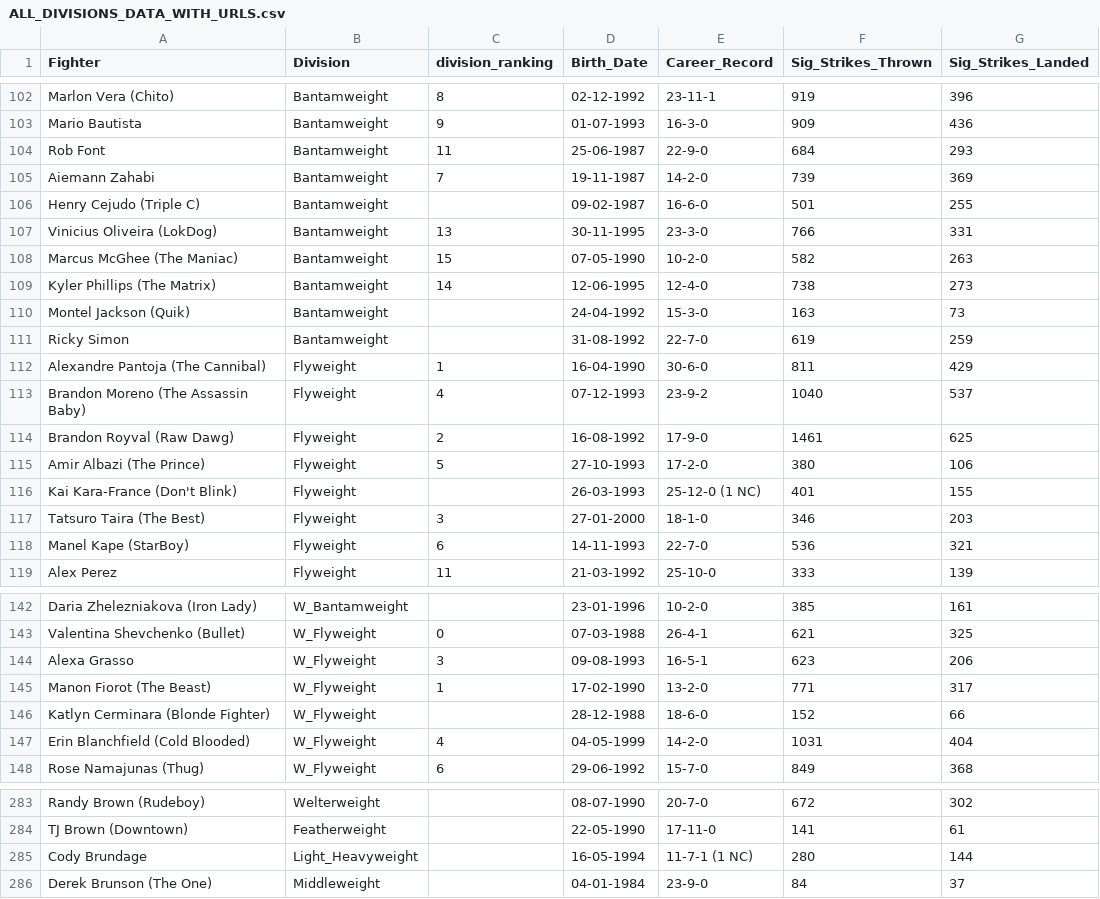
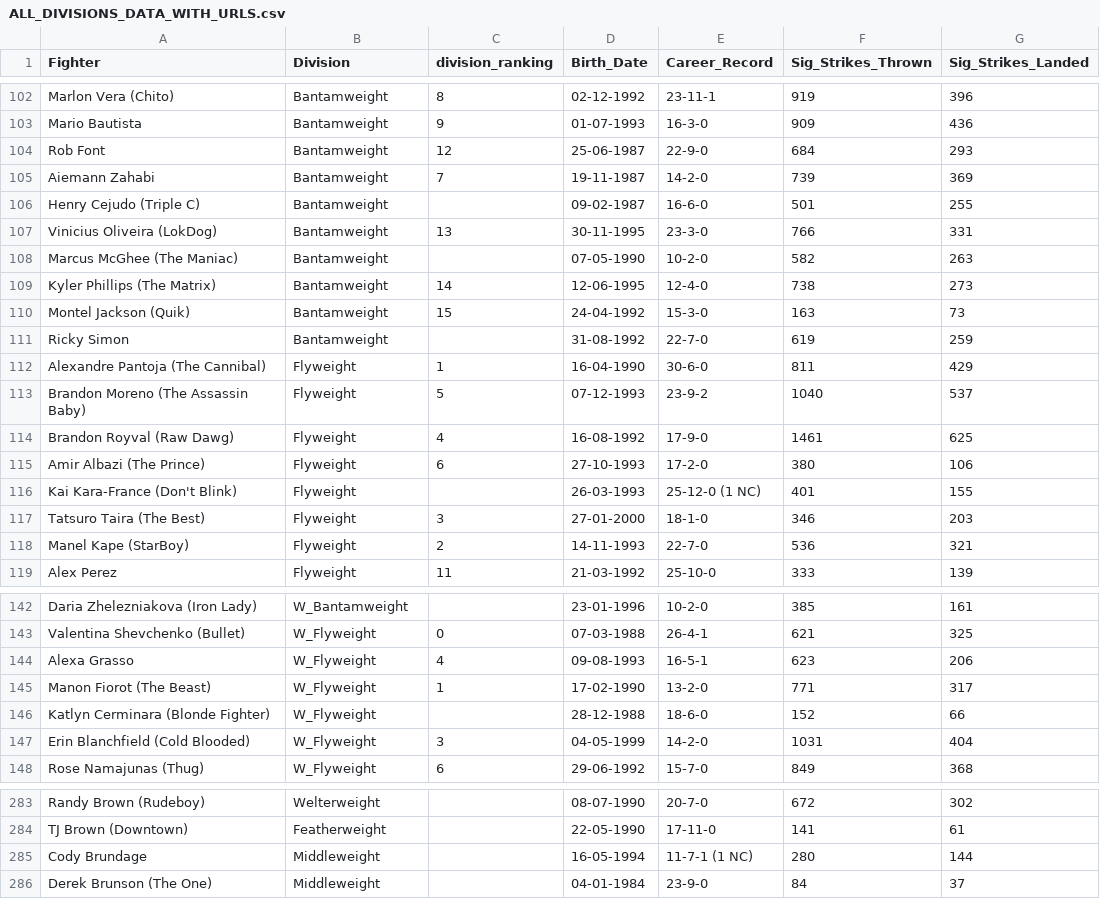
Before and after one commit to yeikiu/fight-radar.com-site, a CSV file: data/ALL_DIVISIONS_DATA_WITH_URLS.csv, drawn as a sheet; only a part is shown, gaps mark what is left out; the diff covers the shown part only; the diff names each change by its address in the sheet, - before the commit and + after, or states it on an @@ line.

```diff
--- a/data/ALL_DIVISIONS_DATA_WITH_URLS.csv
+++ b/data/ALL_DIVISIONS_DATA_WITH_URLS.csv
-C104 (division_ranking): 11
+C104 (division_ranking): 12
-C108 (division_ranking): 15
+C108 (division_ranking): (empty)
-C110 (division_ranking): (empty)
+C110 (division_ranking): 15
-C113 (division_ranking): 4
+C113 (division_ranking): 5
-C114 (division_ranking): 2
+C114 (division_ranking): 4
-C115 (division_ranking): 5
+C115 (division_ranking): 6
-C118 (division_ranking): 6
+C118 (division_ranking): 2
-C144 (division_ranking): 3
+C144 (division_ranking): 4
-C147 (division_ranking): 4
+C147 (division_ranking): 3
-B285 (Division): Light_Heavyweight
+B285 (Division): Middleweight
```
Also changed, not shown: 17 edited cells elsewhere in this file, 27 other files.
